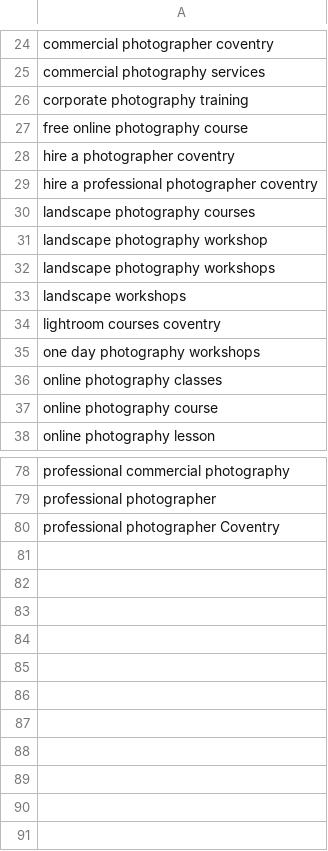
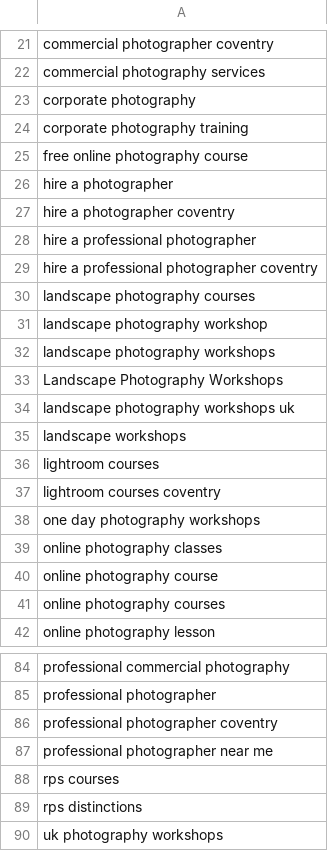
Before and after one commit to alanranger/alan-shared-resources, a CSV file: csv/Keywords.csv, drawn as a sheet; only a part is shown, gaps mark what is left out; the diff covers the shown part only.

Commit message:
chore(sync): auto-update shared resources (2026-06-16 20:26:04)

```diff
--- a/csv/Keywords.csv
+++ b/csv/Keywords.csv
@@ -25,5 +22,8 @@ commercial photographer coventry
 commercial photography services
+corporate photography
 corporate photography training
 free online photography course
+hire a photographer
 hire a photographer coventry
+hire a professional photographer
 hire a professional photographer coventry
@@ -32,3 +32,6 @@ landscape photography workshop
 landscape photography workshops
+Landscape Photography Workshops
+landscape photography workshops uk
 landscape workshops
+lightroom courses
 lightroom courses coventry
@@ -37,2 +40,3 @@ online photography classes
 online photography course
+online photography courses
 online photography lesson
@@ -79,2 +85,6 @@ professional commercial photography
 professional photographer
-professional photographer Coventry
+professional photographer coventry
+professional photographer near me
+rps courses
+rps distinctions
+uk photography workshops
```
Also changed, not shown: 3 added rows and 4 removed rows elsewhere in this file.
